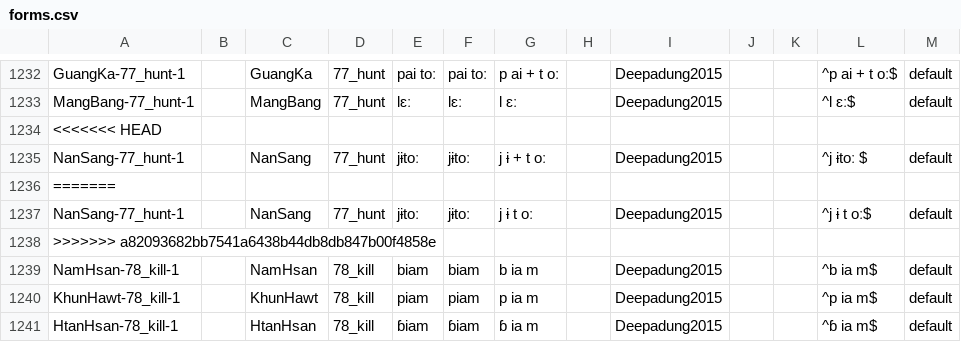
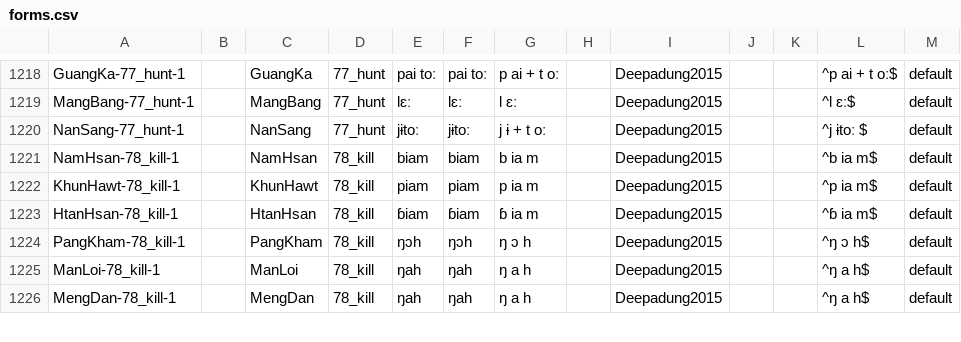
Before and after one commit to lexibank/deepadungpalaung, a CSV file: cldf/forms.csv, drawn as a sheet; only a part is shown, gaps mark what is left out; the shorter side is filled out with more unchanged rows; the diff covers the shown part only; the diff names each change by its address in the sheet, - before the commit and + after, or states it on an @@ line.

```diff
--- a/cldf/forms.csv
+++ b/cldf/forms.csv
-row 1234: <<<<<<< HEAD
-row 1236: =======
-row 1237: NanSang-77_hunt-1 |  | NanSang | 77_hunt | jɨtoː | jɨtoː | j ɨ t oː |  | Deepadung2015 |  |  | ^j ɨ t oː$ | default
-row 1238: >>>>>>> a82093682bb7541a6438b44db8db847b00f4858e
```
Also changed, not shown: 14 removed rows elsewhere in this file, 29 other files.
